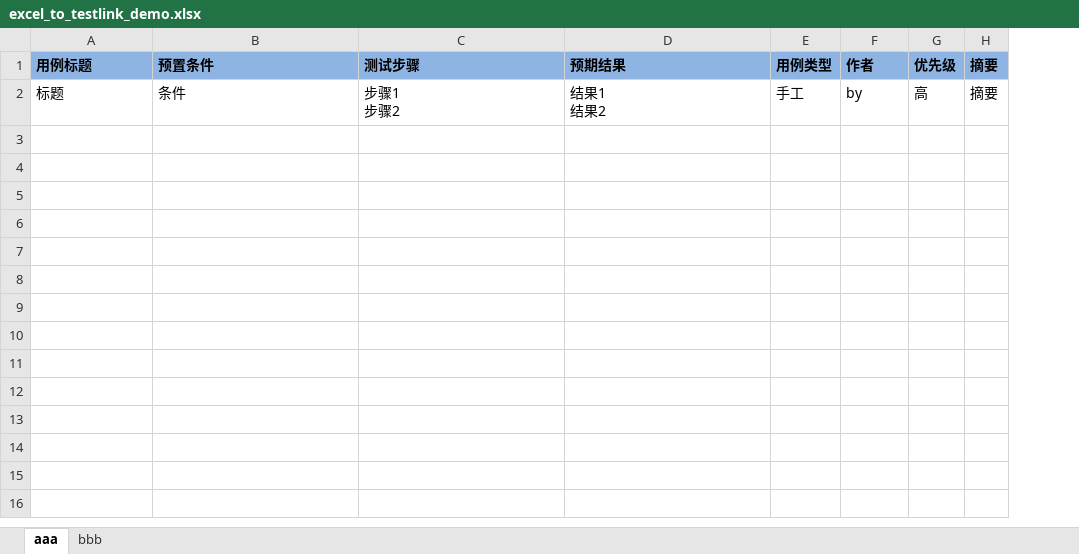
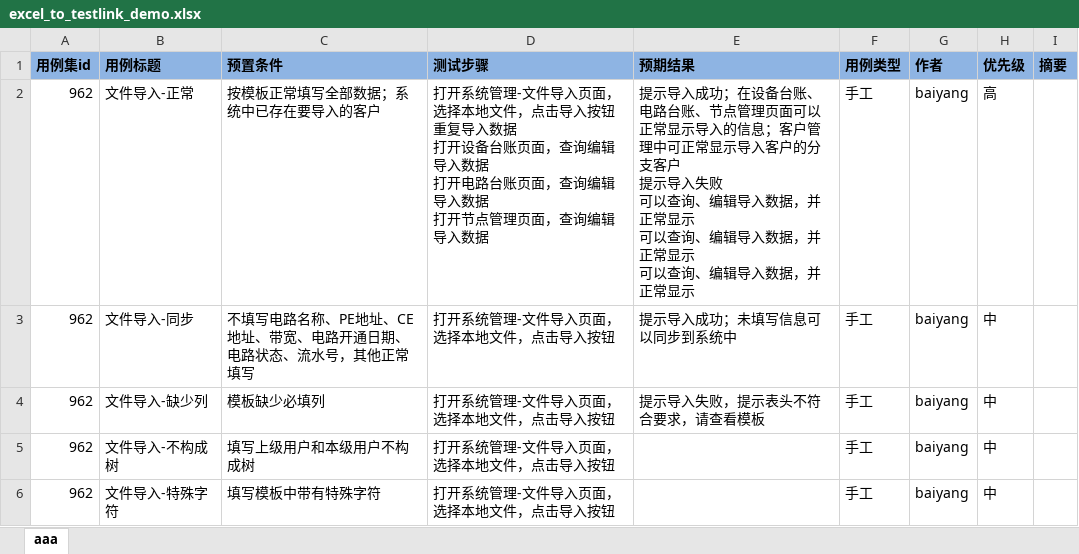
Before and after one commit to sheissby/misterycard, an Excel workbook: other/excel_to_testlink_demo.xlsx, sheet aaa, drawn as a sheet; values as stored, in another font and other column widths than the file's, no borders; removed rows and columns are numbered as before the commit, all else as after; ↵ is a line break in a cell; the diff names each change by its address in the sheet, - before the commit and + after, or states it on an @@ line.

```diff
--- a/other/excel_to_testlink_demo.xlsx (sheet aaa)
+++ b/other/excel_to_testlink_demo.xlsx (sheet aaa)
-sheet tab: bbb
+column A (用例集id), empty
-row 2: 标题 | 条件 | 步骤1 ↵ 步骤2 | 结果1 ↵ 结果2 | 手工 | by | 高 | 摘要
+row 2: 962 | 文件导入-正常 | 按模板正常填写全部数据；系统中已存在要导入的客户 | 打开系统管理-文件导入页面，选择本地文件，点击导入按钮 ↵ 重复导入数据 ↵ 打开设备台账页面，查询编辑导入数据 ↵ 打开电路台账页面，查询编辑导入数据 ↵ 打开节点管理页面，查询编辑导入数据 | 提示导入成功；在设备台账、电路台账、节点管理页面可以正常显示导入的信息；客户管理中可正常显示导入客户的分支客户 ↵ 提示导入失败 ↵ 可以查询、编辑导入数据，并正常显示 ↵ 可以查询、编辑导入数据，并正常显示 ↵ 可以查询、编辑导入数据，并正常显示 | 手工 | baiyang | 高
+row 3: 962 | 文件导入-同步 | 不填写电路名称、PE地址、CE地址、带宽、电路开通日期、电路状态、流水号，其他正常填写 | 打开系统管理-文件导入页面，选择本地文件，点击导入按钮 | 提示导入成功；未填写信息可以同步到系统中 | 手工 | baiyang | 中
+row 4: 962 | 文件导入-缺少列 | 模板缺少必填列 | 打开系统管理-文件导入页面，选择本地文件，点击导入按钮 | 提示导入失败，提示表头不符合要求，请查看模板 | 手工 | baiyang | 中
+row 5: 962 | 文件导入-不构成树 | 填写上级用户和本级用户不构成树 | 打开系统管理-文件导入页面，选择本地文件，点击导入按钮 |  | 手工 | baiyang | 中
+row 6: 962 | 文件导入-特殊字符 | 填写模板中带有特殊字符 | 打开系统管理-文件导入页面，选择本地文件，点击导入按钮 |  | 手工 | baiyang | 中
```
Also changed, not shown: 1 other file.
